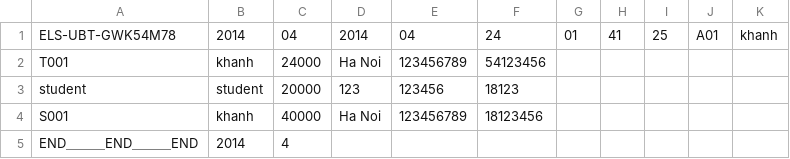
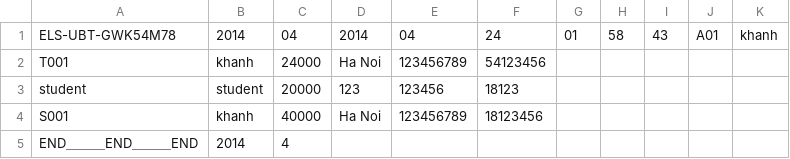
Before and after one commit to t02itjap/elearning, a TSV file: app/webroot/files/exportMoney/ELS-UBT-2014-04.tsv, drawn as a sheet.

```diff
--- a/app/webroot/files/exportMoney/ELS-UBT-2014-04.tsv
+++ b/app/webroot/files/exportMoney/ELS-UBT-2014-04.tsv
@@ -1,2 +1,2 @@
-ELS-UBT-GWK54M78	2014	04	2014	04	24	01	41	25	A01	khanh
+ELS-UBT-GWK54M78	2014	04	2014	04	24	01	58	43	A01	khanh
 T001	khanh	24000	Ha Noi	123456789	54123456
```
Also changed, not shown: 1 other file.
